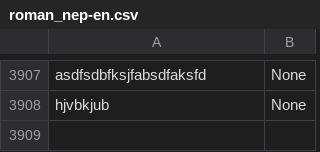
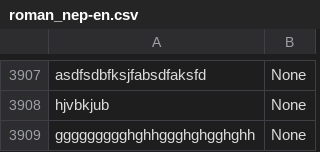
Before and after one commit to 2kayyyy/Kafgurel, a CSV file: roman_nep-en.csv, drawn as a sheet; only a part is shown, gaps mark what is left out; the diff names each change by its address in the sheet, - before the commit and + after, or states it on an @@ line.

Commit message:
Update user feedback

```diff
--- a/roman_nep-en.csv
+++ b/roman_nep-en.csv
+row 3909: ggggggggghghhggghghgghghh | None
```
